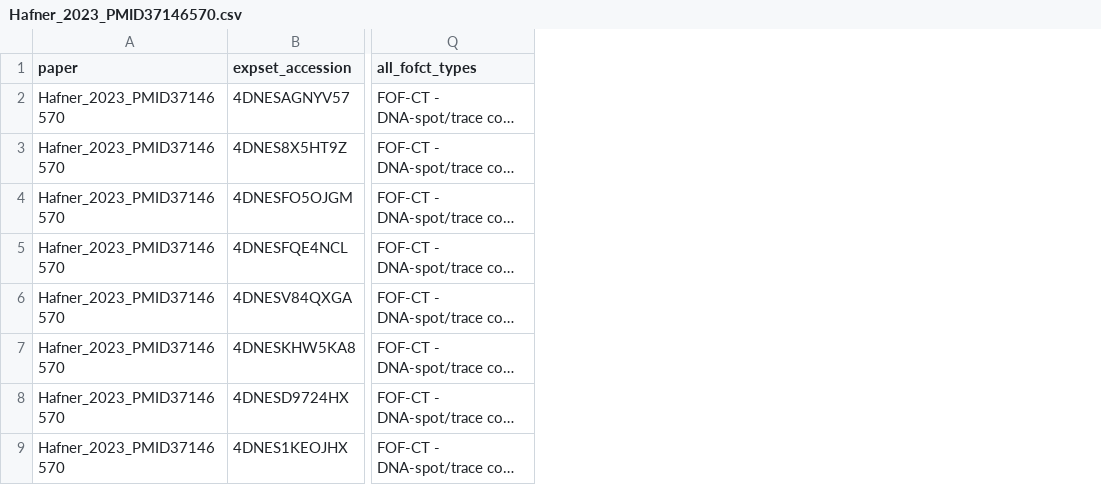
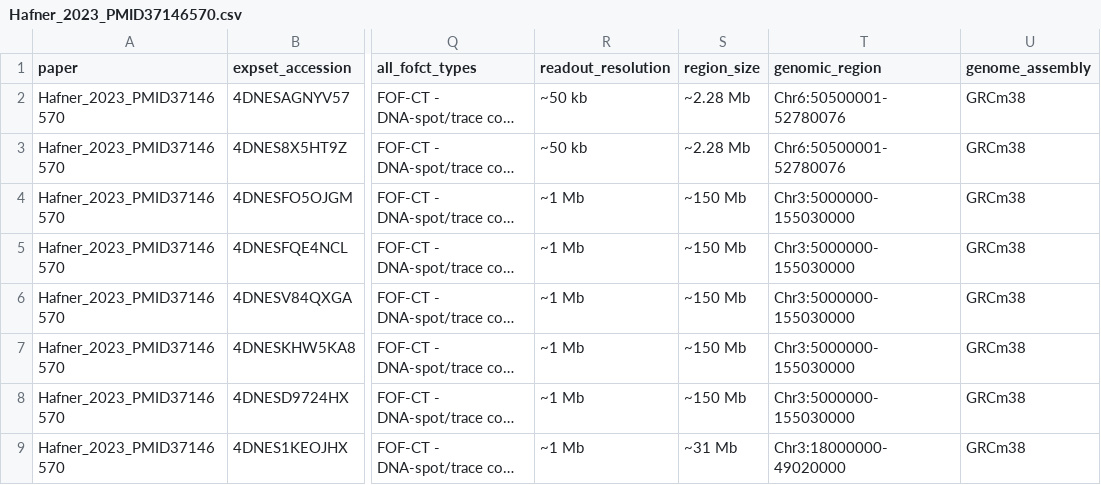
Before and after one commit to Keyan719/4dn-multiplexed-fish-metadata, a CSV file: metadata/Hafner_2023_PMID37146570.csv, drawn as a sheet; only a part is shown, gaps mark what is left out; long unchanged cells end in …; the diff names each change by its address in the sheet, - before the commit and + after, or states it on an @@ line.

Commit message:
Add readout_resolution, region_size, genomic_region, genome_assembly columns to Hafner_2023

```diff
--- a/metadata/Hafner_2023_PMID37146570.csv
+++ b/metadata/Hafner_2023_PMID37146570.csv
+column R (readout_resolution), rows 2-9: ~50 kb | ~50 kb | ~1 Mb | ~1 Mb | ~1 Mb | ~1 Mb | ~1 Mb | ~1 Mb
+column S (region_size), rows 2-9: ~2.28 Mb | ~2.28 Mb | ~150 Mb | ~150 Mb | ~150 Mb | ~150 Mb | ~150 Mb | ~31 Mb
+column T (genomic_region), rows 2-9: Chr6:50500001-52780076 | Chr6:50500001-52780076 | Chr3:5000000-155030000 | Chr3:5000000-155030000 | Chr3:5000000-155030000 | Chr3:5000000-155030000 | Chr3:5000000-155030000 | Chr3:18000000-49020000
+column U (genome_assembly), rows 2-9: all GRCm38
```
